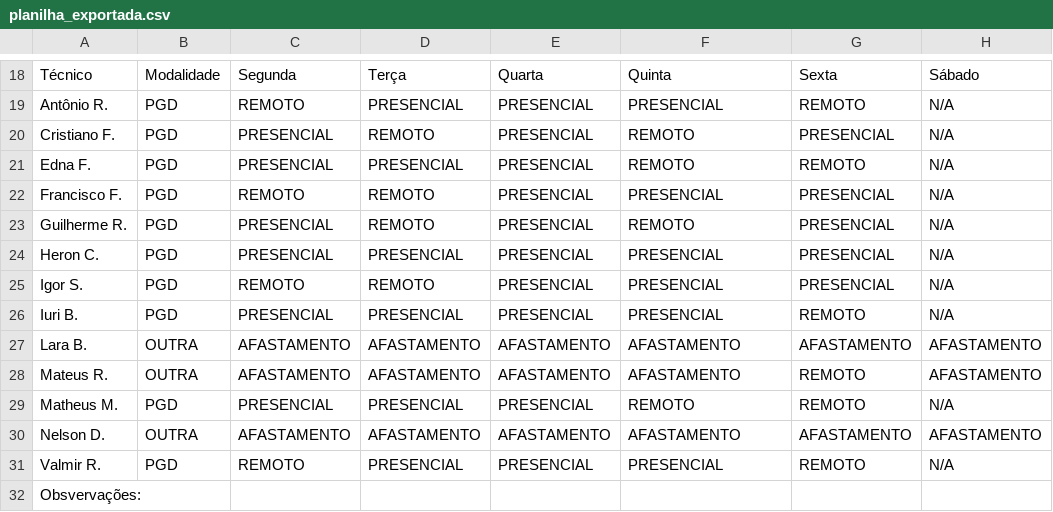
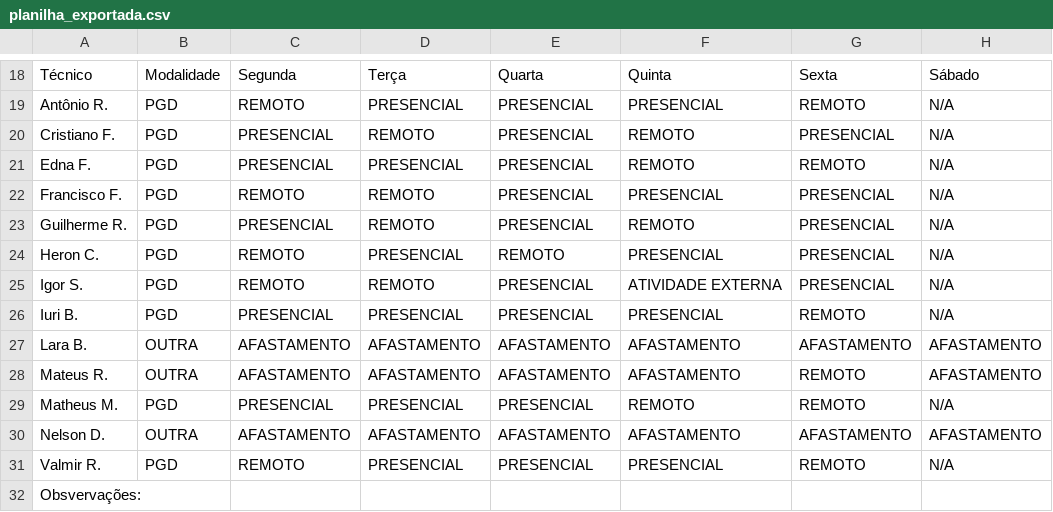
Before and after one commit to ti-fct/escalaPGD, a CSV file: utils/planilha_exportada.csv, drawn as a sheet; only a part is shown, gaps mark what is left out; the diff names each change by its address in the sheet, - before the commit and + after, or states it on an @@ line.

Commit message:
Atualizado utils/planilha_exportada.csv via script Python

```diff
--- a/utils/planilha_exportada.csv
+++ b/utils/planilha_exportada.csv
-C24: PRESENCIAL
+C24: REMOTO
-E24: PRESENCIAL
+E24: REMOTO
-F25: PRESENCIAL
+F25: ATIVIDADE EXTERNA
```
